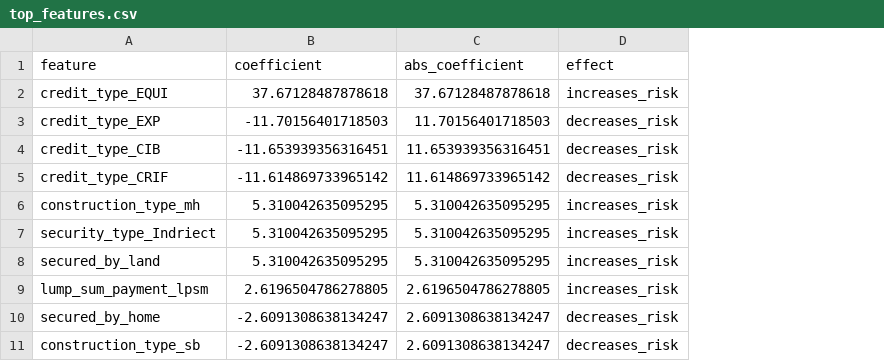
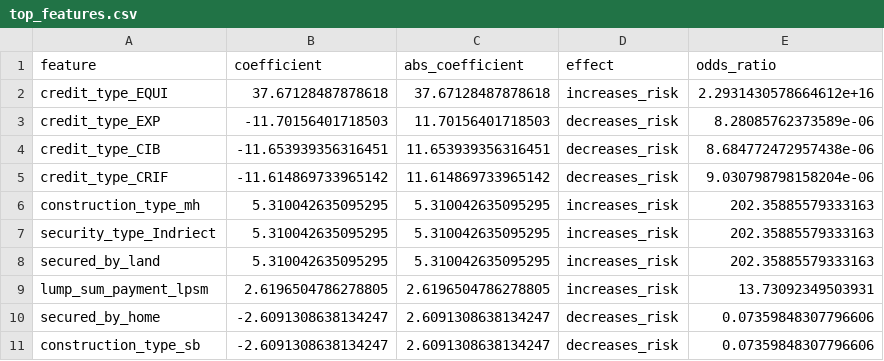
Before and after one commit to sanjxksl/credit-risk-counterfactual, a CSV file: results/top_features.csv, drawn as a sheet; the diff names each change by its address in the sheet, - before the commit and + after, or states it on an @@ line.

```diff
--- a/results/top_features.csv
+++ b/results/top_features.csv
+column E (odds_ratio), rows 2-11: 2.2931430578664612e+16 | 8.28085762373589e-06 | 8.684772472957438e-06 | 9.030798798158204e-06 | 202.35885579333163 | 202.35885579333163 | 202.35885579333163 | 13.73092349503931 | 0.07359848307796606 | 0.07359848307796606
```
Also changed, not shown: 9 other files.
